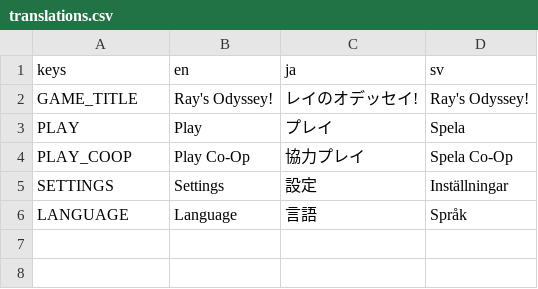
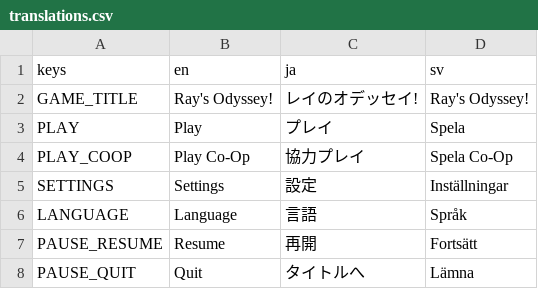
Before and after one commit to DuskTheCat/Ray-s-Odyssey, a CSV file: translations.csv, drawn as a sheet; the diff names each change by its address in the sheet, - before the commit and + after, or states it on an @@ line.

Commit message:
UI and Localization Update
added pause menu with now configurable translations for, Swedish, Japanese, and English.

```diff
--- a/translations.csv
+++ b/translations.csv
+row 7: PAUSE_RESUME | Resume | 再開 | Fortsätt
+row 8: PAUSE_QUIT | Quit | タイトルへ | Lämna
```
Also changed, not shown: 9 other files.
